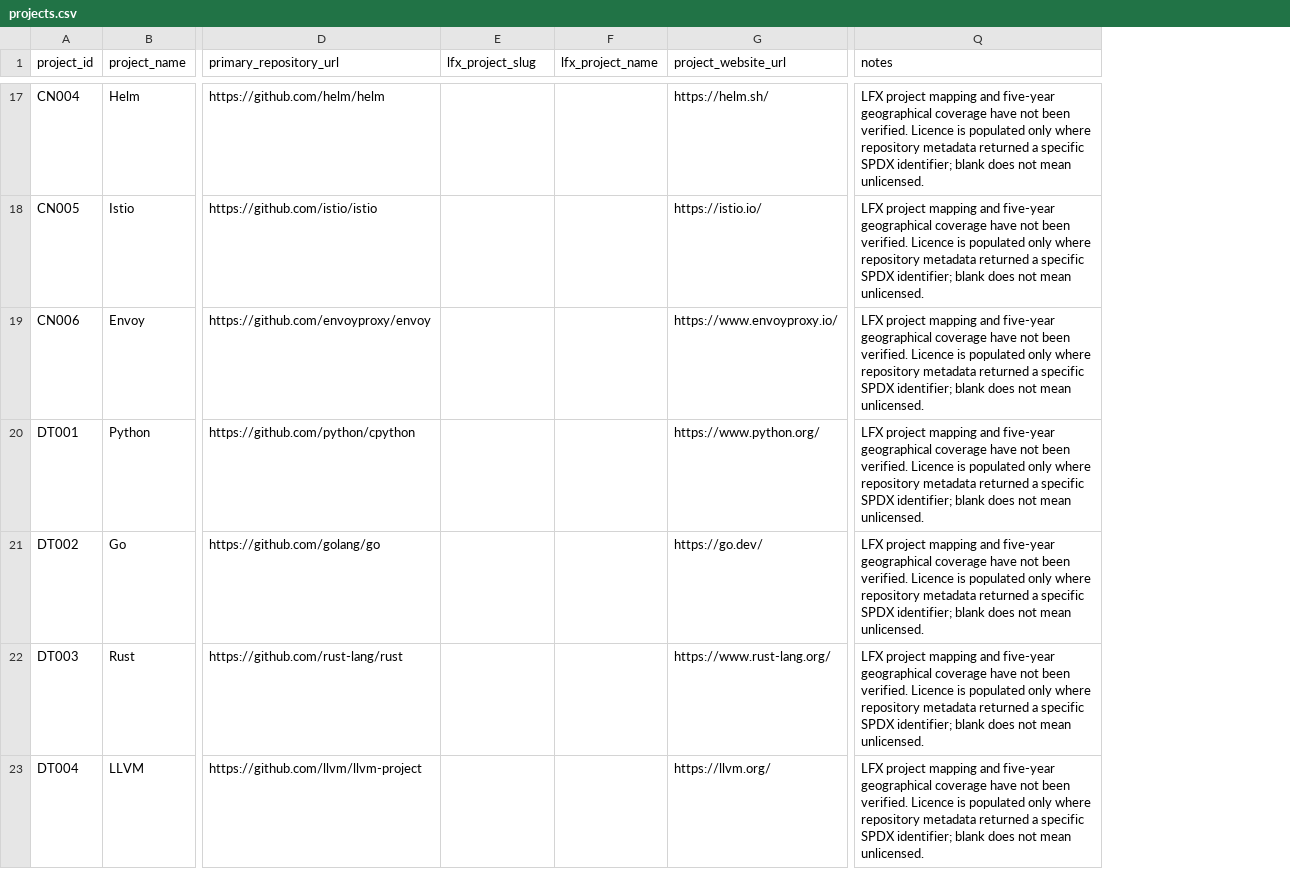
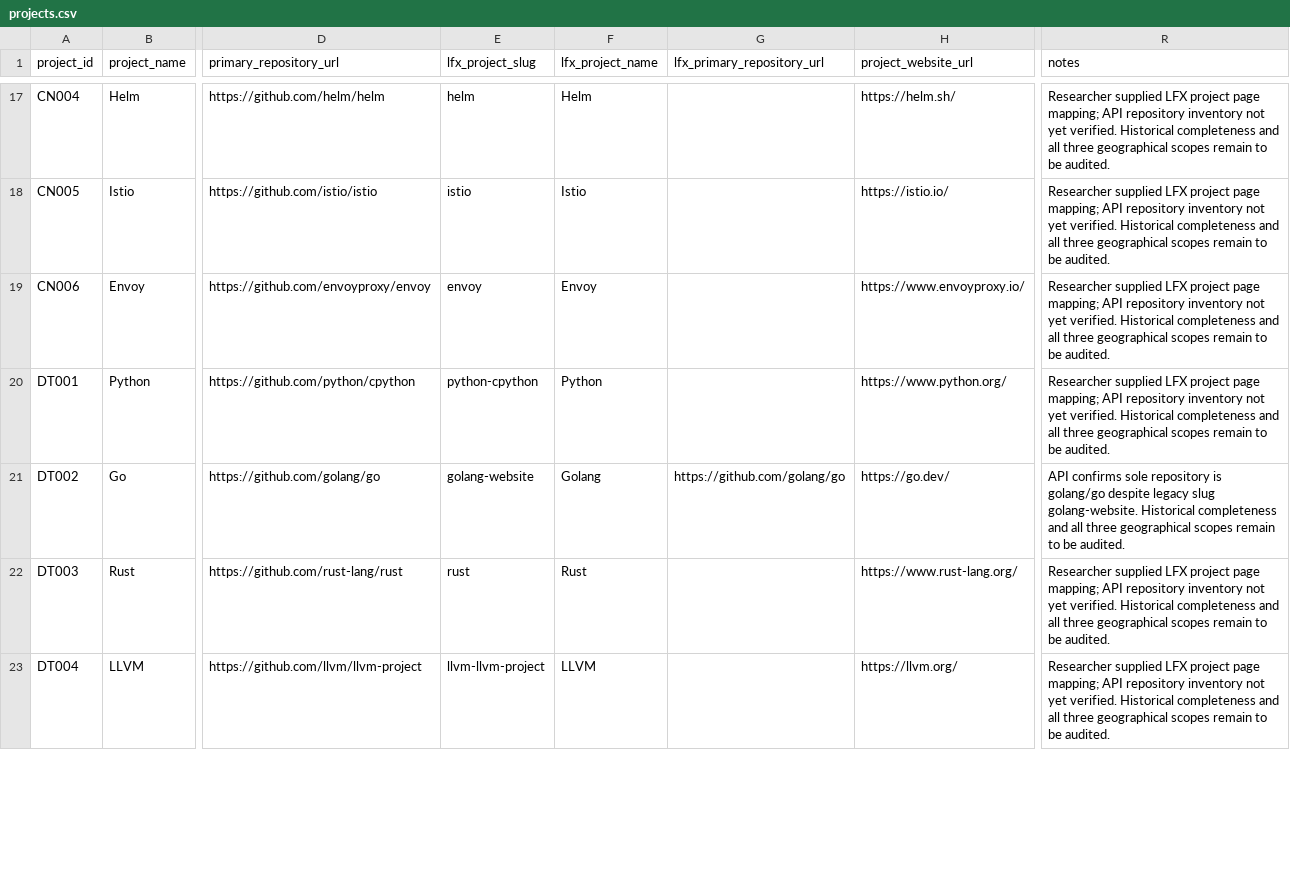
Before and after one commit to fdegir/turkiye-in-global-oss, a CSV file: data/metadata/projects.csv, drawn as a sheet; only a part is shown, gaps mark what is left out; addresses are those after the commit; the diff covers the shown part only; the diff names each change by its address in the sheet, - before the commit and + after, or states it on an @@ line.

Commit message:
Record candidate LFX mappings and audit limitations

```diff
--- a/data/metadata/projects.csv
+++ b/data/metadata/projects.csv
+column G (lfx_primary_repository_url), row 21: https://github.com/golang/go
-E17 (lfx_project_slug): (empty)
+E17 (lfx_project_slug): helm
-F17 (lfx_project_name): (empty)
+F17 (lfx_project_name): Helm
-R17:R20 (notes): LFX project mapping and five-year geographical coverage have not been verified. Licence is populated only where repository metadata returned a specific SPDX identifier; blank does not mean unlicensed.
+R17:R20 (notes): Researcher supplied LFX project page mapping; API repository inventory not yet verified. Historical completeness and all three geographical scopes remain to be audited.
-E18 (lfx_project_slug): (empty)
+E18 (lfx_project_slug): istio
-F18 (lfx_project_name): (empty)
+F18 (lfx_project_name): Istio
-E19 (lfx_project_slug): (empty)
+E19 (lfx_project_slug): envoy
-F19 (lfx_project_name): (empty)
+F19 (lfx_project_name): Envoy
-E20 (lfx_project_slug): (empty)
+E20 (lfx_project_slug): python-cpython
-F20 (lfx_project_name): (empty)
+F20 (lfx_project_name): Python
-E21 (lfx_project_slug): (empty)
+E21 (lfx_project_slug): golang-website
-F21 (lfx_project_name): (empty)
+F21 (lfx_project_name): Golang
-R21 (notes): LFX project mapping and five-year geographical coverage have not been verified. Licence is populated only where repository metadata returned a specific SPDX identifier; blank does not mean unlicensed.
+R21 (notes): API confirms sole repository is golang/go despite legacy slug golang-website. Historical completeness and all three geographical scopes remain to be audited.
-E22 (lfx_project_slug): (empty)
+E22 (lfx_project_slug): rust
-F22 (lfx_project_name): (empty)
+F22 (lfx_project_name): Rust
-R22:R23 (notes): LFX project mapping and five-year geographical coverage have not been verified. Licence is populated only where repository metadata returned a specific SPDX identifier; blank does not mean unlicensed.
+R22:R23 (notes): Researcher supplied LFX project page mapping; API repository inventory not yet verified. Historical completeness and all three geographical scopes remain to be audited.
-E23 (lfx_project_slug): (empty)
+E23 (lfx_project_slug): llvm-llvm-project
-F23 (lfx_project_name): (empty)
+F23 (lfx_project_name): LLVM
```
Also changed, not shown: 110 edited cells elsewhere in this file.
